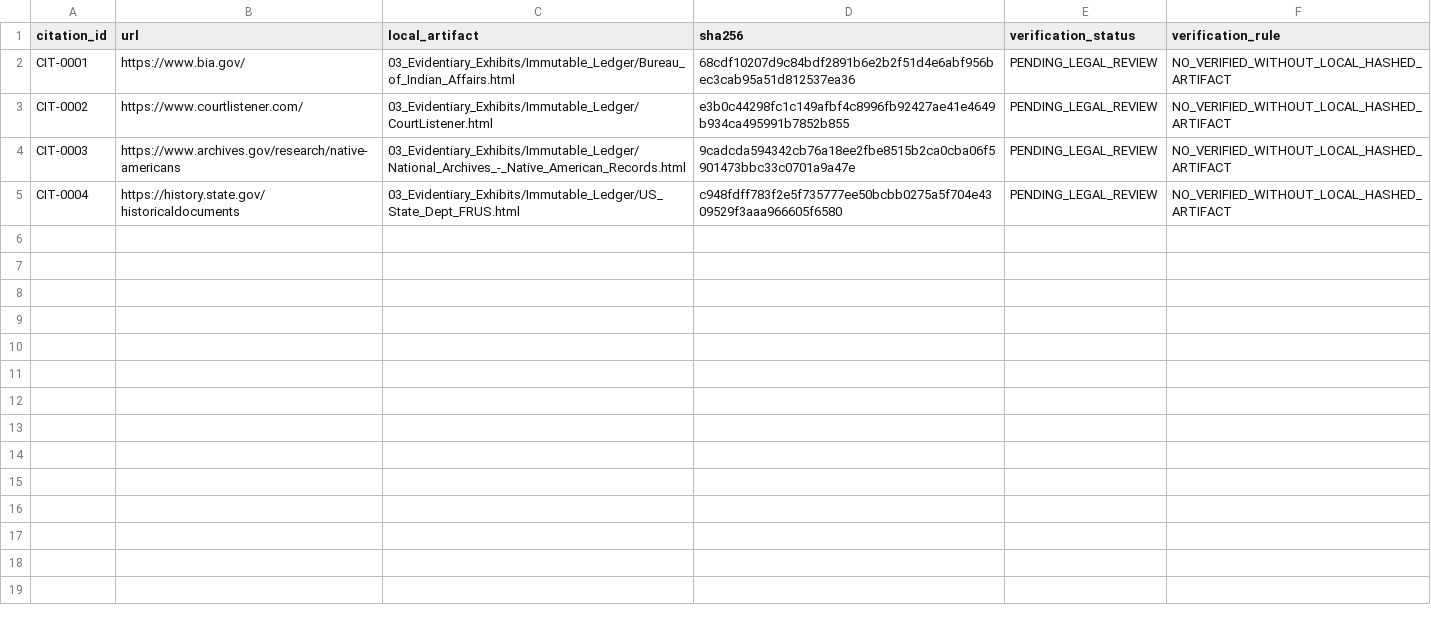
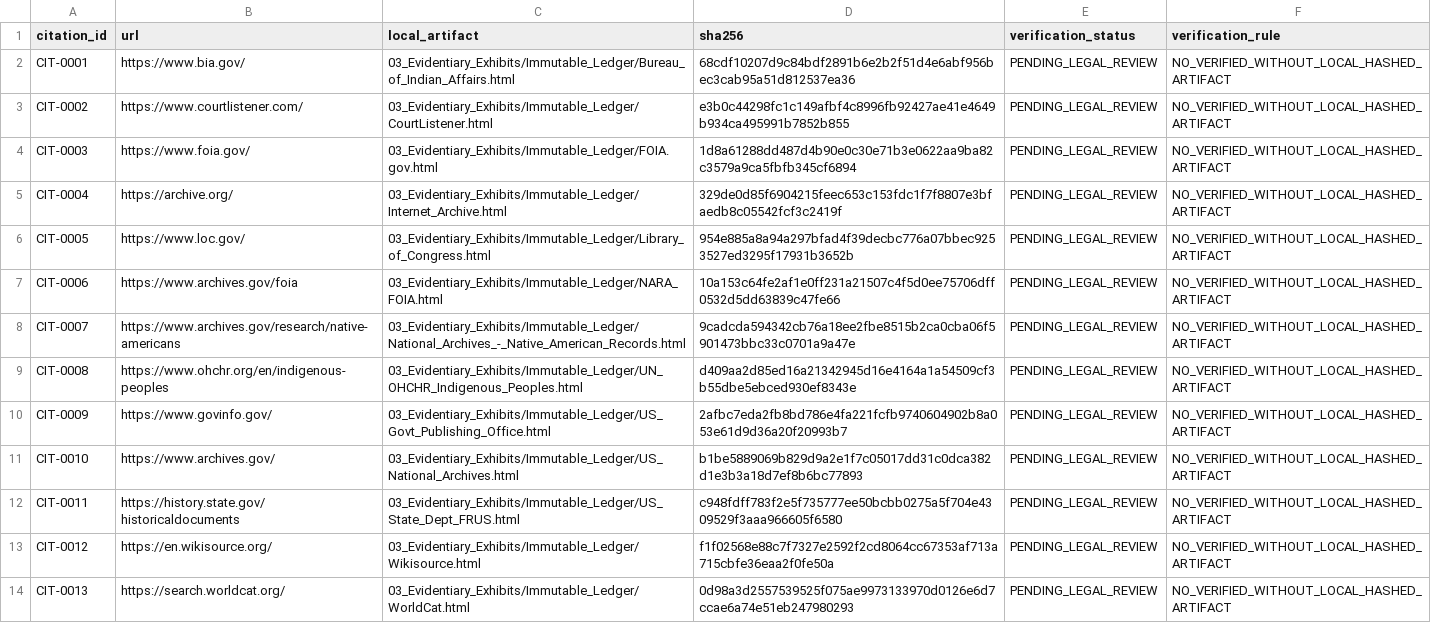
Before and after one commit to GlobalRestitutionAlliance/turtle-island-us-ak-village-of-atmautluak-master-litigation, a CSV file: 03_Evidentiary_Exhibits/CITATION_INDEX.csv, drawn as a sheet.

Commit message:
Batch 2b: harvest expanded sources, citations, manifests

```diff
--- a/03_Evidentiary_Exhibits/CITATION_INDEX.csv
+++ b/03_Evidentiary_Exhibits/CITATION_INDEX.csv
@@ -3,3 +3,12 @@ CIT-0001,https://www.bia.gov/,03_Evidentiary_Exhibits/Immutable_Ledger/Bureau_of
 CIT-0002,https://www.courtlistener.com/,03_Evidentiary_Exhibits/Immutable_Ledger/CourtListener.html,e3b0c44298fc1c149afbf4c8996fb92427ae41e4649b934ca495991b7852b855,PENDING_LEGAL_REVIEW,NO_VERIFIED_WITHOUT_LOCAL_HASHED_ARTIFACT
-CIT-0003,https://www.archives.gov/research/native-americans,03_Evidentiary_Exhibits/Immutable_Ledger/National_Archives_-_Native_American_Records.html,9cadcda594342cb76a18ee2fbe8515b2ca0cba06f5901473bbc33c0701a9a47e,PENDING_LEGAL_REVIEW,NO_VERIFIED_WITHOUT_LOCAL_HASHED_ARTIFACT
-CIT-0004,https://history.state.gov/historicaldocuments,03_Evidentiary_Exhibits/Immutable_Ledger/US_State_Dept_FRUS.html,c948fdff783f2e5f735777ee50bcbb0275a5f704e4309529f3aaa966605f6580,PENDING_LEGAL_REVIEW,NO_VERIFIED_WITHOUT_LOCAL_HASHED_ARTIFACT
+CIT-0003,https://www.foia.gov/,03_Evidentiary_Exhibits/Immutable_Ledger/FOIA.gov.html,1d8a61288dd487d4b90e0c30e71b3e0622aa9ba82c3579a9ca5fbfb345cf6894,PENDING_LEGAL_REVIEW,NO_VERIFIED_WITHOUT_LOCAL_HASHED_ARTIFACT
+CIT-0004,https://archive.org/,03_Evidentiary_Exhibits/Immutable_Ledger/Internet_Archive.html,329de0d85f6904215feec653c153fdc1f7f8807e3bfaedb8c05542fcf3c2419f,PENDING_LEGAL_REVIEW,NO_VERIFIED_WITHOUT_LOCAL_HASHED_ARTIFACT
+CIT-0005,https://www.loc.gov/,03_Evidentiary_Exhibits/Immutable_Ledger/Library_of_Congress.html,954e885a8a94a297bfad4f39decbc776a07bbec9253527ed3295f17931b3652b,PENDING_LEGAL_REVIEW,NO_VERIFIED_WITHOUT_LOCAL_HASHED_ARTIFACT
+CIT-0006,https://www.archives.gov/foia,03_Evidentiary_Exhibits/Immutable_Ledger/NARA_FOIA.html,10a153c64fe2af1e0ff231a21507c4f5d0ee75706dff0532d5dd63839c47fe66,PENDING_LEGAL_REVIEW,NO_VERIFIED_WITHOUT_LOCAL_HASHED_ARTIFACT
+CIT-0007,https://www.archives.gov/research/native-americans,03_Evidentiary_Exhibits/Immutable_Ledger/National_Archives_-_Native_American_Records.html,9cadcda594342cb76a18ee2fbe8515b2ca0cba06f5901473bbc33c0701a9a47e,PENDING_LEGAL_REVIEW,NO_VERIFIED_WITHOUT_LOCAL_HASHED_ARTIFACT
+CIT-0008,https://www.ohchr.org/en/indigenous-peoples,03_Evidentiary_Exhibits/Immutable_Ledger/UN_OHCHR_Indigenous_Peoples.html,d409aa2d85ed16a21342945d16e4164a1a54509cf3b55dbe5ebced930ef8343e,PENDING_LEGAL_REVIEW,NO_VERIFIED_WITHOUT_LOCAL_HASHED_ARTIFACT
+CIT-0009,https://www.govinfo.gov/,03_Evidentiary_Exhibits/Immutable_Ledger/US_Govt_Publishing_Office.html,2afbc7eda2fb8bd786e4fa221fcfb9740604902b8a053e61d9d36a20f20993b7,PENDING_LEGAL_REVIEW,NO_VERIFIED_WITHOUT_LOCAL_HASHED_ARTIFACT
+CIT-0010,https://www.archives.gov/,03_Evidentiary_Exhibits/Immutable_Ledger/US_National_Archives.html,b1be5889069b829d9a2e1f7c05017dd31c0dca382d1e3b3a18d7ef8b6bc77893,PENDING_LEGAL_REVIEW,NO_VERIFIED_WITHOUT_LOCAL_HASHED_ARTIFACT
+CIT-0011,https://history.state.gov/historicaldocuments,03_Evidentiary_Exhibits/Immutable_Ledger/US_State_Dept_FRUS.html,c948fdff783f2e5f735777ee50bcbb0275a5f704e4309529f3aaa966605f6580,PENDING_LEGAL_REVIEW,NO_VERIFIED_WITHOUT_LOCAL_HASHED_ARTIFACT
+CIT-0012,https://en.wikisource.org/,03_Evidentiary_Exhibits/Immutable_Ledger/Wikisource.html,f1f02568e88c7f7327e2592f2cd8064cc67353af713a715cbfe36eaa2f0fe50a,PENDING_LEGAL_REVIEW,NO_VERIFIED_WITHOUT_LOCAL_HASHED_ARTIFACT
+CIT-0013,https://search.worldcat.org/,03_Evidentiary_Exhibits/Immutable_Ledger/WorldCat.html,0d98a3d2557539525f075ae9973133970d0126e6d7ccae6a74e51eb247980293,PENDING_LEGAL_REVIEW,NO_VERIFIED_WITHOUT_LOCAL_HASHED_ARTIFACT
```
Also changed, not shown: 34 other files.
